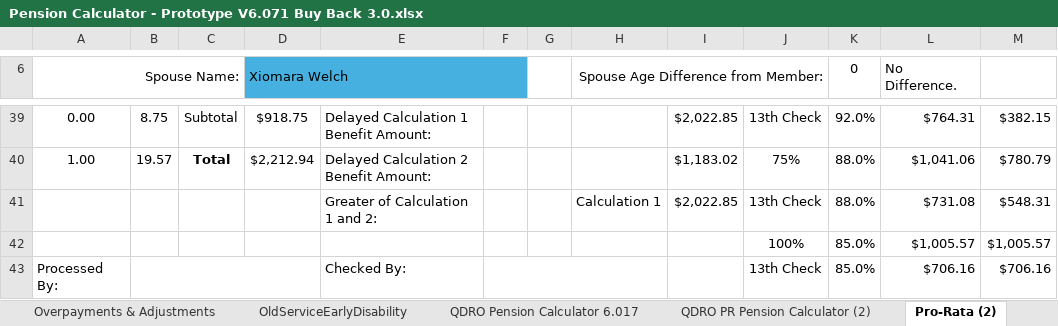
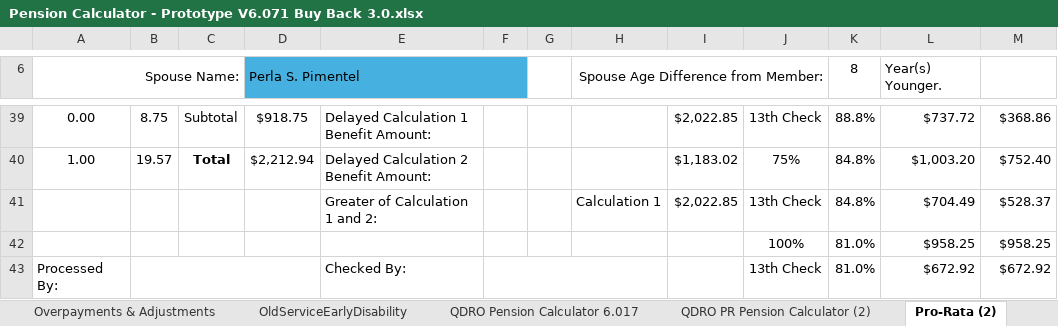
Before and after one commit to MilesofPurple/Portfolio, an Excel workbook: Pension Calculator - Prototype V6.071 Buy Back 3.0.xlsx, sheet Pro-Rata (2), drawn as a sheet; only a part is shown, gaps mark what is left out; values as stored, in another font and other column widths than the file's, no borders; removed rows and columns are numbered as before the commit, all else as after; the diff covers the shown part only; the diff names each change by its address in the sheet, - before the commit and + after, or states it on an @@ line.

```diff
--- a/Pension Calculator - Prototype V6.071 Buy Back 3.0.xlsx (sheet Pro-Rata (2))
+++ b/Pension Calculator - Prototype V6.071 Buy Back 3.0.xlsx (sheet Pro-Rata (2))
-D6: Xiomara Welch
+D6: Perla S. Pimentel
-K6: 0
+K6: 8
-L6: No Difference.
+L6: Year(s) Younger.
-K39 (8): 92.0%
+K39 (8): 88.8%
-L39 (Year(s) Younger.): $764.31
+L39 (Year(s) Younger.): $737.72
-M39: $382.15
+M39: $368.86
-K40:K41 (8): 88.0%
+K40:K41 (8): 84.8%
-L40 (Year(s) Younger.): $1,041.06
+L40 (Year(s) Younger.): $1,003.20
-M40: $780.79
+M40: $752.40
-L41 (Year(s) Younger.): $731.08
+L41 (Year(s) Younger.): $704.49
-M41: $548.31
+M41: $528.37
-row 42:  |  |  |  |  |  |  |  |  | 100% | 85.0% | $1,005.57 | $1,005.57
+row 42:  |  |  |  |  |  |  |  |  | 100% | 81.0% | $958.25 | $958.25
-K43 (8): 85.0%
+K43 (8): 81.0%
-L43 (Year(s) Younger.): $706.16
+L43 (Year(s) Younger.): $672.92
-M43: $706.16
+M43: $672.92
```
Also changed, not shown: 2 added rows, 2 removed rows and 66 edited cells elsewhere in this sheet, sheet Pension Calculator, sheet Pro-Rata (3), sheet 4% Interest Calculator, sheet Mail Dashboard, sheet Delayed, sheet DCP QDRO Calculation Sheet, 4 more sheets, formulas that keep their value.
